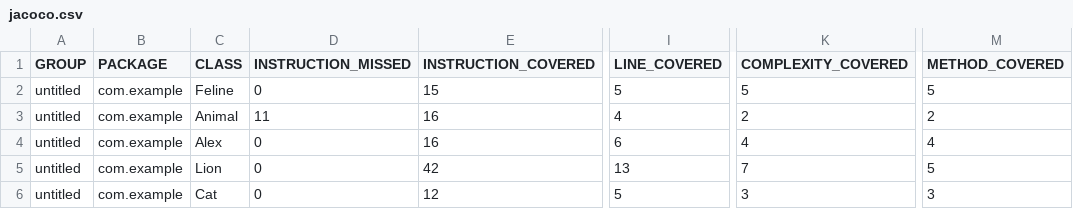
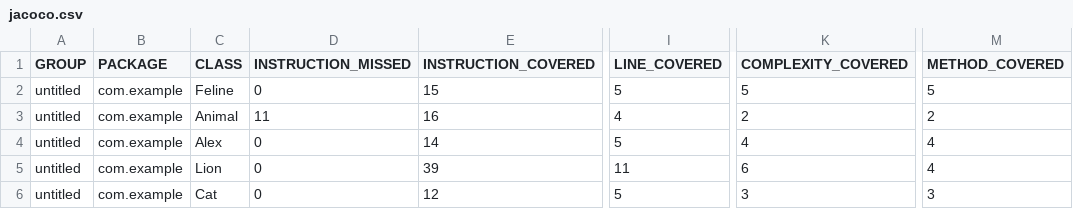
Before and after one commit to arkomashina/qa_java, a CSV file: target/site/jacoco/jacoco.csv, drawn as a sheet; only a part is shown, gaps mark what is left out; the diff names each change by its address in the sheet, - before the commit and + after, or states it on an @@ line.

```diff
--- a/target/site/jacoco/jacoco.csv
+++ b/target/site/jacoco/jacoco.csv
-E4 (INSTRUCTION_COVERED): 16
+E4 (INSTRUCTION_COVERED): 14
-I4 (LINE_COVERED): 6
+I4 (LINE_COVERED): 5
-E5 (INSTRUCTION_COVERED): 42
+E5 (INSTRUCTION_COVERED): 39
-I5 (LINE_COVERED): 13
+I5 (LINE_COVERED): 11
-K5 (COMPLEXITY_COVERED): 7
+K5 (COMPLEXITY_COVERED): 6
-M5 (METHOD_COVERED): 5
+M5 (METHOD_COVERED): 4
```
Also changed, not shown: 15 other files.
